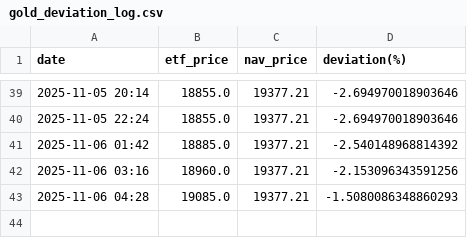
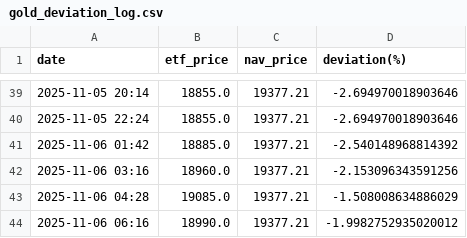
Before and after one commit to Soggy-Koala/etf-deviation-tracker, a CSV file: gold_deviation_log.csv, drawn as a sheet; only a part is shown, gaps mark what is left out.

```diff
--- a/gold_deviation_log.csv
+++ b/gold_deviation_log.csv
@@ -42,2 +42,3 @@ date,etf_price,nav_price,deviation(%)
 2025-11-06 03:16,18960.0,19377.21,-2.153096343591256
-2025-11-06 04:28,19085.0,19377.21,-1.5080086348860293
+2025-11-06 04:28,19085.0,19377.21,-1.508008634886029
+2025-11-06 06:16,18990.0,19377.21,-1.9982752935020012
```
Also changed, not shown: 1 other file.
